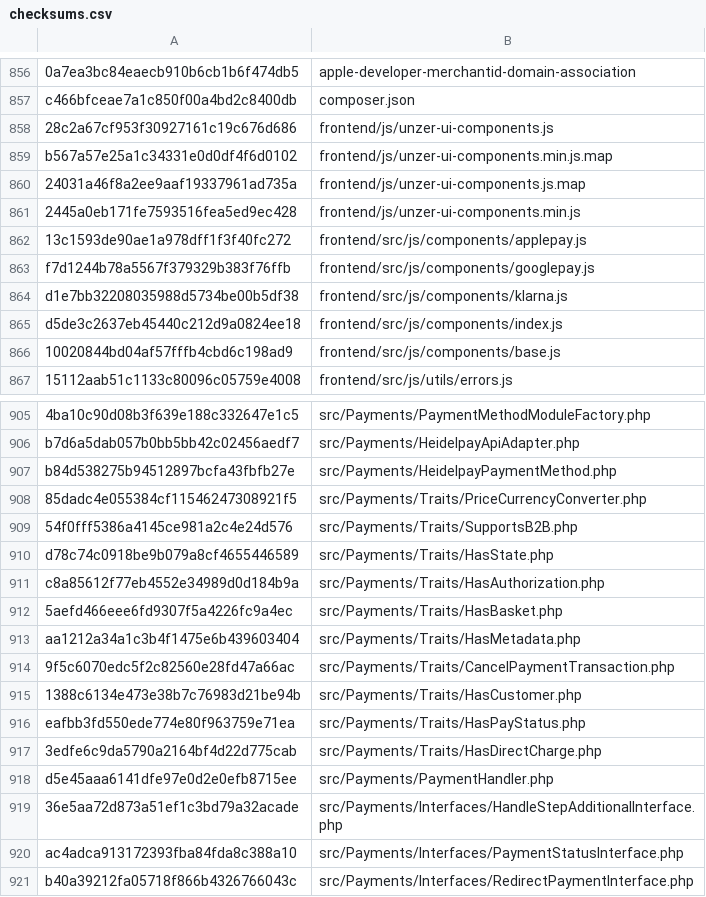
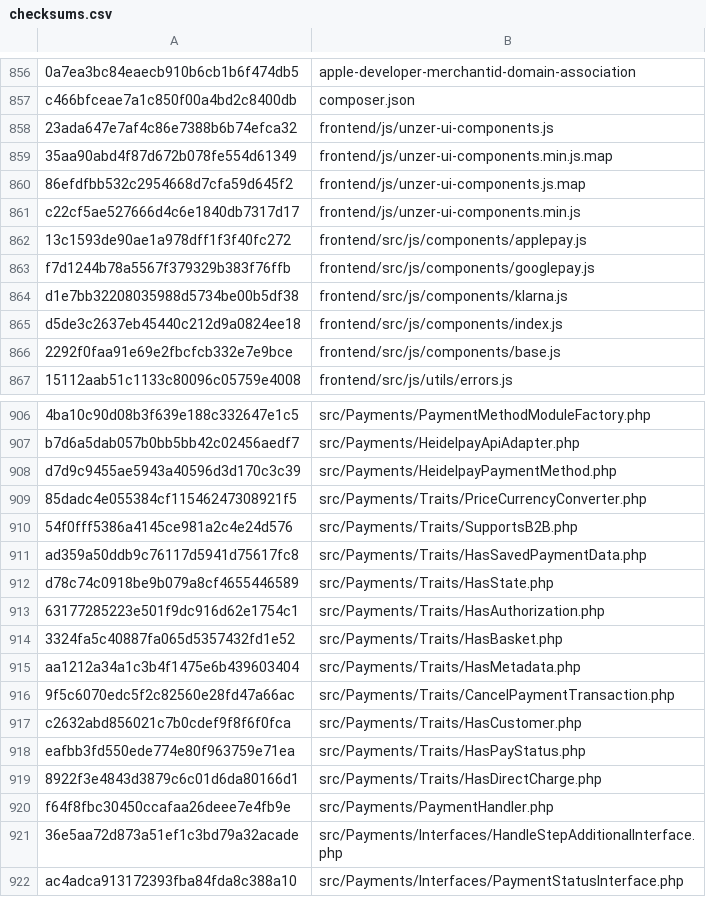
Before and after one commit to unzerdev/jtl5, a CSV file: checksums.csv, drawn as a sheet; only a part is shown, gaps mark what is left out; the shorter side is filled out with more unchanged rows; addresses are those after the commit; the diff covers the shown part only; the diff names each change by its address in the sheet, - before the commit and + after, or states it on an @@ line.

```diff
--- a/checksums.csv
+++ b/checksums.csv
-A858: 28c2a67cf953f30927161c19c676d686
+A858: 23ada647e7af4c86e7388b6b74efca32
-A859: b567a57e25a1c34331e0d0df4f6d0102
+A859: 35aa90abd4f87d672b078fe554d61349
-A860: 24031a46f8a2ee9aaf19337961ad735a
+A860: 86efdfbb532c2954668d7cfa59d645f2
-A861: 2445a0eb171fe7593516fea5ed9ec428
+A861: c22cf5ae527666d4c6e1840db7317d17
-A866: 10020844bd04af57fffb4cbd6c198ad9
+A866: 2292f0faa91e69e2fbcfcb332e7e9bce
-A908: b84d538275b94512897bcfa43fbfb27e
+A908: d7d9c9455ae5943a40596d3d170c3c39
+row 911: ad359a50ddb9c76117d5941d75617fc8 | src/Payments/Traits/HasSavedPaymentData.php
-A913: c8a85612f77eb4552e34989d0d184b9a
+A913: 63177285223e501f9dc916d62e1754c1
-A914: 5aefd466eee6fd9307f5a4226fc9a4ec
+A914: 3324fa5c40887fa065d5357432fd1e52
-A917: 1388c6134e473e38b7c76983d21be94b
+A917: c2632abd856021c7b0cdef9f8f6f0fca
-A919: 3edfe6c9da5790a2164bf4d22d775cab
+A919: 8922f3e4843d3879c6c01d6da80166d1
-A920: d5e45aaa6141dfe97e0d2e0efb8715ee
+A920: f64f8fbc30450ccafaa26deee7e4fb9e
```
Also changed, not shown: 3 added rows and 28 edited cells elsewhere in this file, 43 other files.
